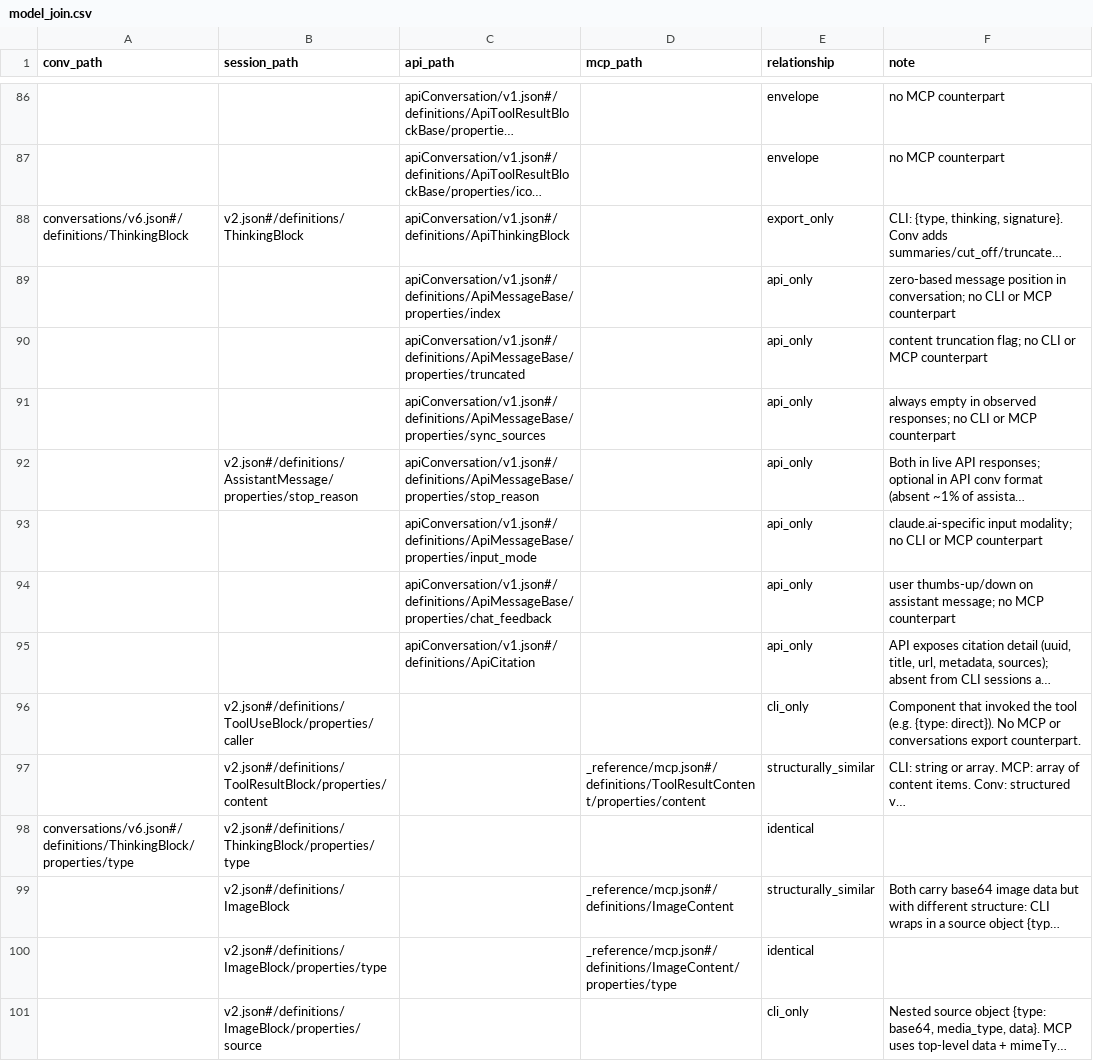
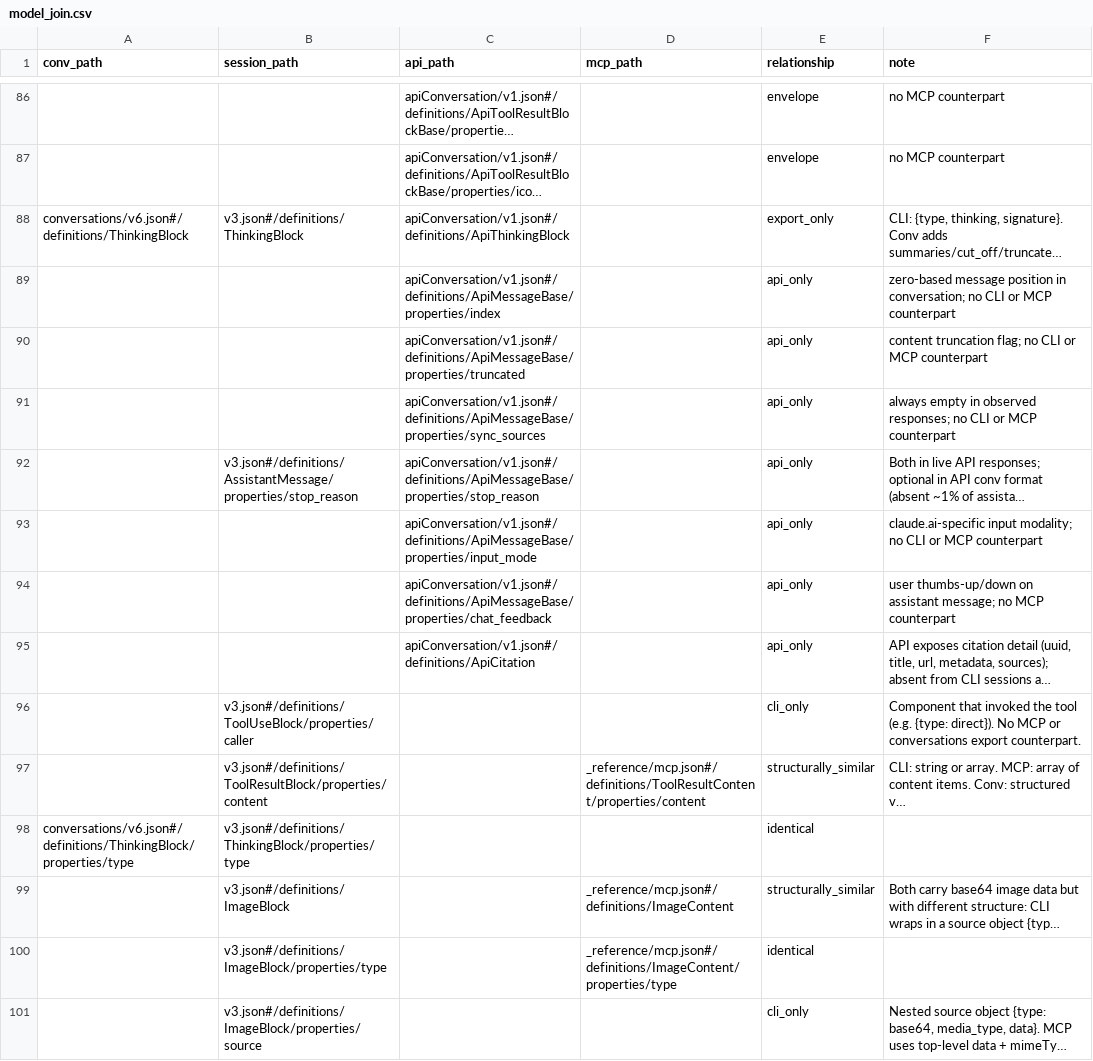
Before and after one commit to rpus/corpus-yoga, a CSV file: rsc/schema/model_join.csv, drawn as a sheet; only a part is shown, gaps mark what is left out; long unchanged cells end in …; the diff covers the shown part only; the diff names each change by its address in the sheet, - before the commit and + after, or states it on an @@ line.

Commit message:
Update model join schema to version 3 and enhance pre-commit checks
- Updated model_join.csv to reflect changes in schema definitions from v2 to v3 for various blocks including ContentBlock, TextBlock, ToolUseBlock, ToolResultBlock, and ThinkingBlock.
- Added validation for session schema v3 in pre_commit.py, ensuring all required files and schemas are checked.
- Updated pre_commit.log and pre_commit_expected_score to reflect the new validation checks and scores.
- Enhanced xref.csv to include references for new session schema v3 and updated changelog links.

```diff
--- a/rsc/schema/model_join.csv
+++ b/rsc/schema/model_join.csv
-B88 (session_path): v2.json#/definitions/ThinkingBlock
+B88 (session_path): v3.json#/definitions/ThinkingBlock
-B92 (session_path): v2.json#/definitions/AssistantMessage/properties/stop_reason
+B92 (session_path): v3.json#/definitions/AssistantMessage/properties/stop_reason
-B96 (session_path): v2.json#/definitions/ToolUseBlock/properties/caller
+B96 (session_path): v3.json#/definitions/ToolUseBlock/properties/caller
-B97 (session_path): v2.json#/definitions/ToolResultBlock/properties/content
+B97 (session_path): v3.json#/definitions/ToolResultBlock/properties/content
-B98 (session_path): v2.json#/definitions/ThinkingBlock/properties/type
+B98 (session_path): v3.json#/definitions/ThinkingBlock/properties/type
-B99 (session_path): v2.json#/definitions/ImageBlock
+B99 (session_path): v3.json#/definitions/ImageBlock
-B100 (session_path): v2.json#/definitions/ImageBlock/properties/type
+B100 (session_path): v3.json#/definitions/ImageBlock/properties/type
-B101 (session_path): v2.json#/definitions/ImageBlock/properties/source
+B101 (session_path): v3.json#/definitions/ImageBlock/properties/source
```
Also changed, not shown: 3 added rows and 25 edited cells elsewhere in this file, 6 other files.
